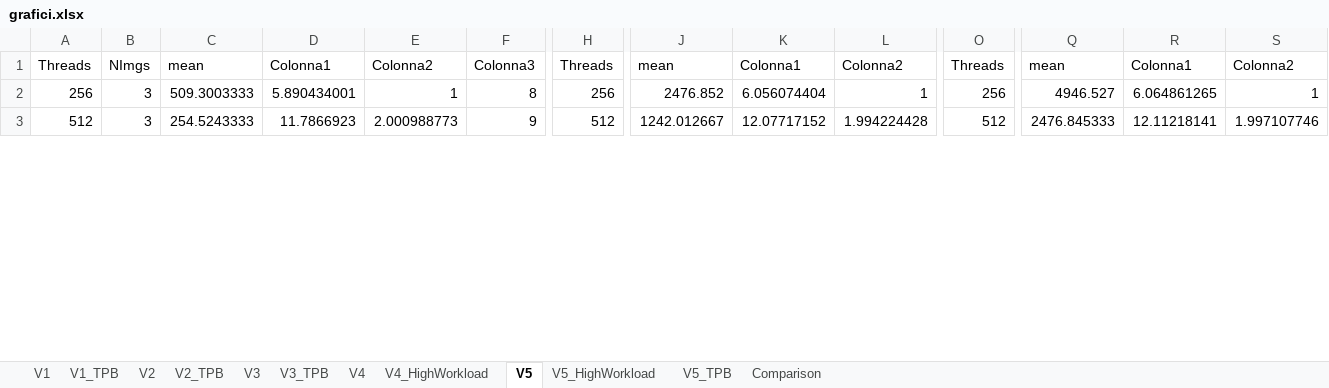
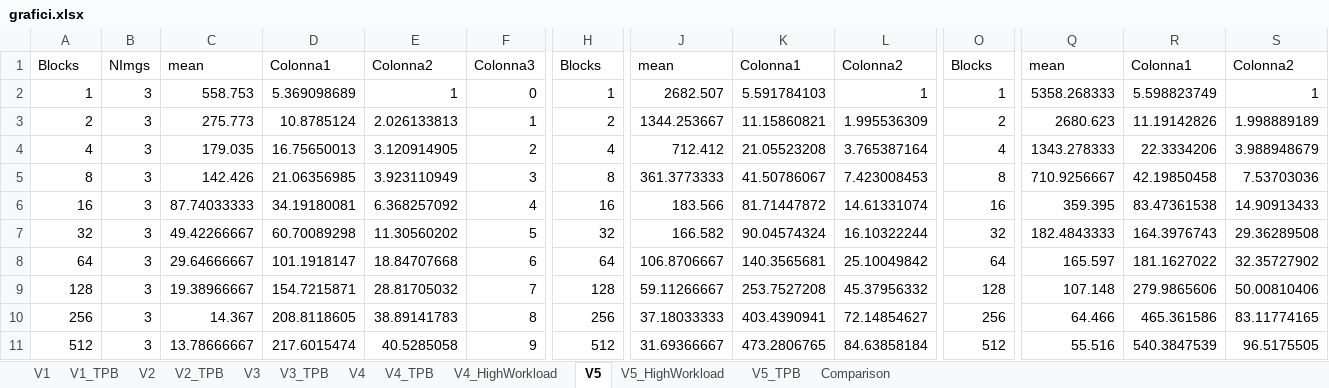
Before and after one commit to cmsilen/GPUBidimensionalConvolution, an Excel workbook: grafici.xlsx, sheet V5, drawn as a sheet; only a part is shown, gaps mark what is left out; values as stored, in another font and other column widths than the file's, no borders; charts and pictures and table styles not drawn; addresses are those after the commit; rows hold the shown columns only; the diff covers the shown part only; the diff names each change by its address in the sheet, - before the commit and + after, or states it on an @@ line.

```diff
--- a/grafici.xlsx (sheet V5)
+++ b/grafici.xlsx (sheet V5)
+sheet tab: V4_TPB
-A1: Threads
+A1: Blocks
-H1: Threads
+H1: Blocks
-O1: Threads
+O1: Blocks
+row 2: 1 | 3 | 558.753 | 5.369098689 | 1 | 0 | 1 | 2682.507 | 5.591784103 | 1 | 1 | 5358.268333 | 5.598823749 | 1
+row 3: 2 | 3 | 275.773 | 10.8785124 | 2.026133813 | 1 | 2 | 1344.253667 | 11.15860821 | 1.995536309 | 2 | 2680.623 | 11.19142826 | 1.998889189
+row 4: 4 | 3 | 179.035 | 16.75650013 | 3.120914905 | 2 | 4 | 712.412 | 21.05523208 | 3.765387164 | 4 | 1343.278333 | 22.3334206 | 3.988948679
+row 5: 8 | 3 | 142.426 | 21.06356985 | 3.923110949 | 3 | 8 | 361.3773333 | 41.50786067 | 7.423008453 | 8 | 710.9256667 | 42.19850458 | 7.53703036
+row 6: 16 | 3 | 87.74033333 | 34.19180081 | 6.368257092 | 4 | 16 | 183.566 | 81.71447872 | 14.61331074 | 16 | 359.395 | 83.47361538 | 14.90913433
+row 7: 32 | 3 | 49.42266667 | 60.70089298 | 11.30560202 | 5 | 32 | 166.582 | 90.04574324 | 16.10322244 | 32 | 182.4843333 | 164.3976743 | 29.36289508
+row 8: 64 | 3 | 29.64666667 | 101.1918147 | 18.84707668 | 6 | 64 | 106.8706667 | 140.3565681 | 25.10049842 | 64 | 165.597 | 181.1627022 | 32.35727902
+row 9: 128 | 3 | 19.38966667 | 154.7215871 | 28.81705032 | 7 | 128 | 59.11266667 | 253.7527208 | 45.37956332 | 128 | 107.148 | 279.9865606 | 50.00810406
-C10: 509.3003333
+C10: 14.367
-D10: 5.890434001
+D10: 208.8118605
-E10: 1
+E10: 38.89141783
-J10: 2476.852
+J10: 37.18033333
-K10: 6.056074404
+K10: 403.4390941
-L10: 1
+L10: 72.14854627
-Q10: 4946.527
+Q10: 64.466
-R10: 6.064861265
+R10: 465.361586
-S10: 1
+S10: 83.11774165
-C11: 254.5243333
+C11: 13.78666667
-D11: 11.7866923
+D11: 217.6015474
-E11: 2.000988773
+E11: 40.5285058
-J11: 1242.012667
+J11: 31.69366667
-K11: 12.07717152
+K11: 473.2806765
-L11: 1.994224428
+L11: 84.63858184
-Q11: 2476.845333
+Q11: 55.516
-R11: 12.11218141
+R11: 540.3847539
-S11: 1.997107746
+S11: 96.5175505
```
Also changed, not shown: 5 removed rows and 45 edited cells elsewhere in this sheet, sheet V4, sheet V3, sheet V1, formulas that keep their value, charts or pictures, 3 other files.
